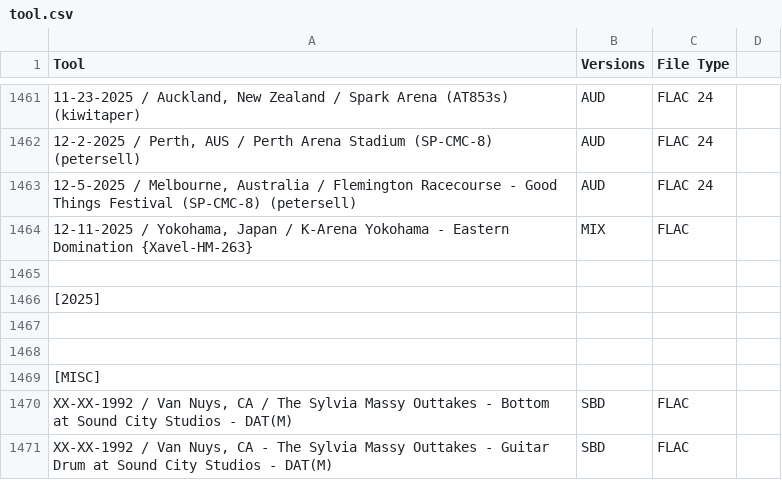
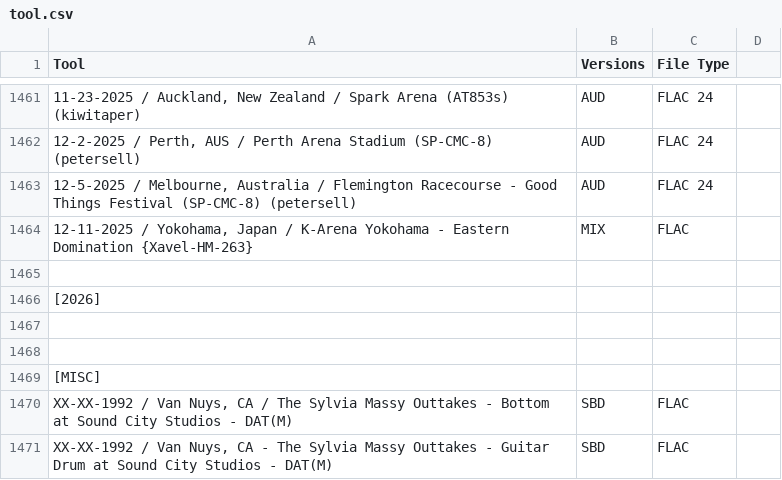
Before and after one commit to dudethatsclassic/shynomi-archive, a CSV file: artists/tool.csv, drawn as a sheet; only a part is shown, gaps mark what is left out; the diff names each change by its address in the sheet, - before the commit and + after, or states it on an @@ line.

Commit message:
Auto-export CSV: TOOL

```diff
--- a/artists/tool.csv
+++ b/artists/tool.csv
-A1466 (Tool): [2025]
+A1466 (Tool): [2026]
```
